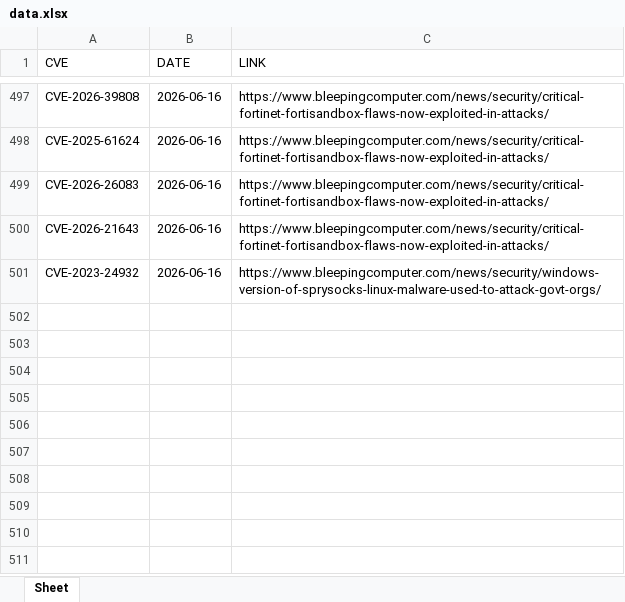
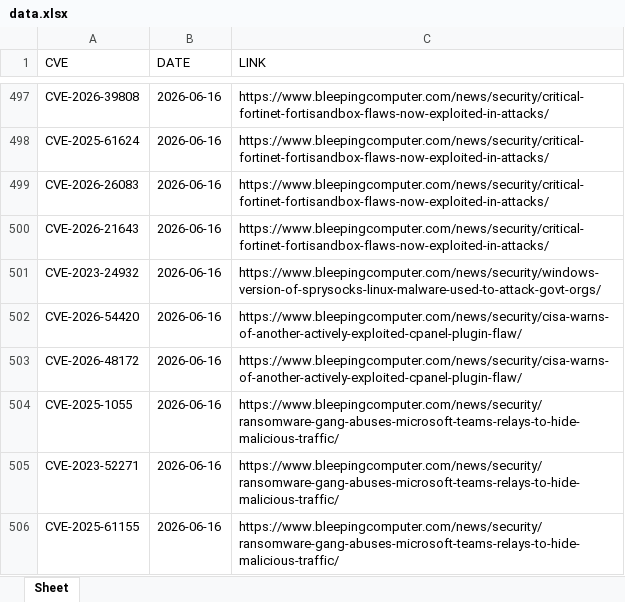
Before and after one commit to thanujbtech-lgtm/bleeping_cve, an Excel workbook: data.xlsx, sheet Sheet, drawn as a sheet; only a part is shown, gaps mark what is left out; values as stored, in another font and other column widths than the file's, no borders; the diff names each change by its address in the sheet, - before the commit and + after, or states it on an @@ line.

```diff
--- a/data.xlsx (sheet Sheet)
+++ b/data.xlsx (sheet Sheet)
+row 502: CVE-2026-54420 | 2026-06-16 | https://www.bleepingcomputer.com/news/security/cisa-warns-of-another-actively-exploited-cpanel-plugin-flaw/
+row 503: CVE-2026-48172 | 2026-06-16 | https://www.bleepingcomputer.com/news/security/cisa-warns-of-another-actively-exploited-cpanel-plugin-flaw/
+row 504: CVE-2025-1055 | 2026-06-16 | https://www.bleepingcomputer.com/news/security/ransomware-gang-abuses-microsoft-teams-relays-to-hide-malicious-traffic/
+row 505: CVE-2023-52271 | 2026-06-16 | https://www.bleepingcomputer.com/news/security/ransomware-gang-abuses-microsoft-teams-relays-to-hide-malicious-traffic/
+row 506: CVE-2025-61155 | 2026-06-16 | https://www.bleepingcomputer.com/news/security/ransomware-gang-abuses-microsoft-teams-relays-to-hide-malicious-traffic/
```
